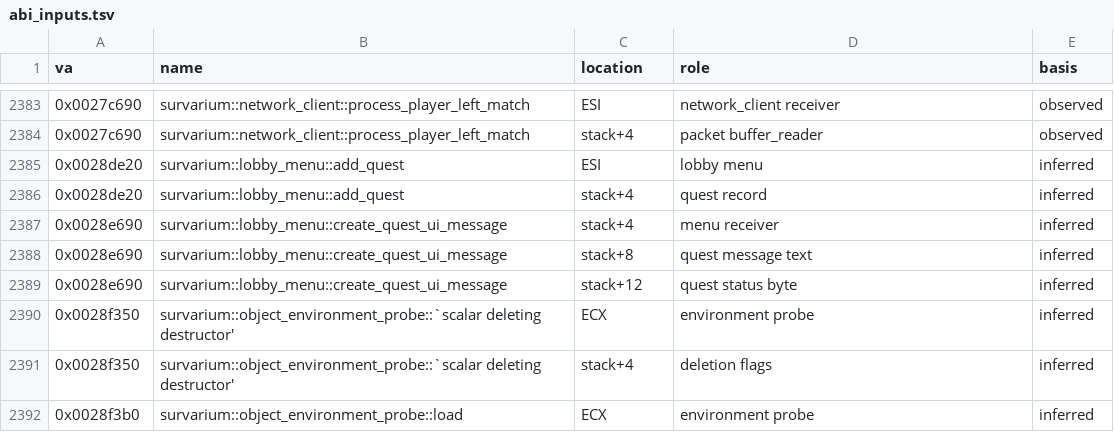
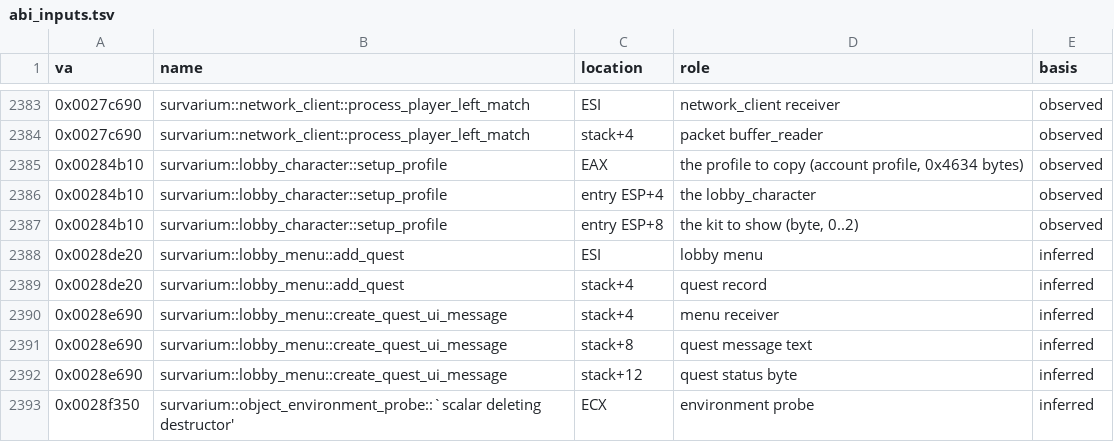
Before and after one commit to Sam-H101/skhid-srp, a TSV file: tools/re-kit/v026g/abi_inputs.tsv, drawn as a sheet; only a part is shown, gaps mark what is left out; the shorter side is filled out with more unchanged rows; the diff names each change by its address in the sheet, - before the commit and + after, or states it on an @@ line.

Commit message:
Patch 32: a weapon's upgrade window shows the weapon
The lobby character shows the kit that holds the window's weapon (weapon 1,
or a lone weapon 2), also through every refresh while the window is open
(setup_profile's kit), and the lobby camera looks at the weapon from nearer
(height 1.05, distance 0.85; the least distance 0.6 until the camera is back
at 1.5). The close shows the kit chosen in the lobby again. Armour windows
and weapons no kit holds are the original's. Lobby only: nothing a match
computes. weapon_preview_026g.asm at .srp+2E50h, state at .srpd+E00h;
selftest check 33 and check_weapon_preview_026g.py.

```diff
--- a/tools/re-kit/v026g/abi_inputs.tsv
+++ b/tools/re-kit/v026g/abi_inputs.tsv
+row 2385: 0x00284b10 | survarium::lobby_character::setup_profile | EAX | the profile to copy (account profile, 0x4634 bytes) | observed
+row 2386: 0x00284b10 | survarium::lobby_character::setup_profile | entry ESP+4 | the lobby_character | observed
+row 2387: 0x00284b10 | survarium::lobby_character::setup_profile | entry ESP+8 | the kit to show (byte, 0..2) | observed
```
Also changed, not shown: tools/re-kit/v026g/abi.tsv, tools/re-kit/v026g/inferred.tsv, 7 other files.
